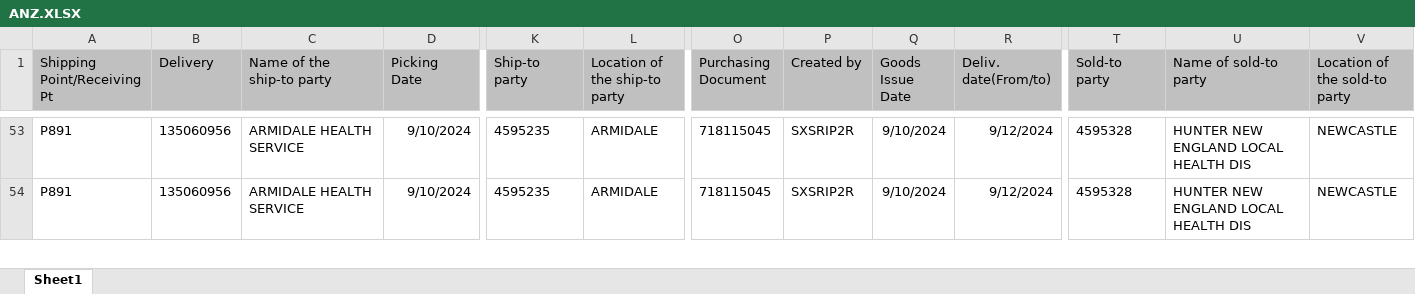
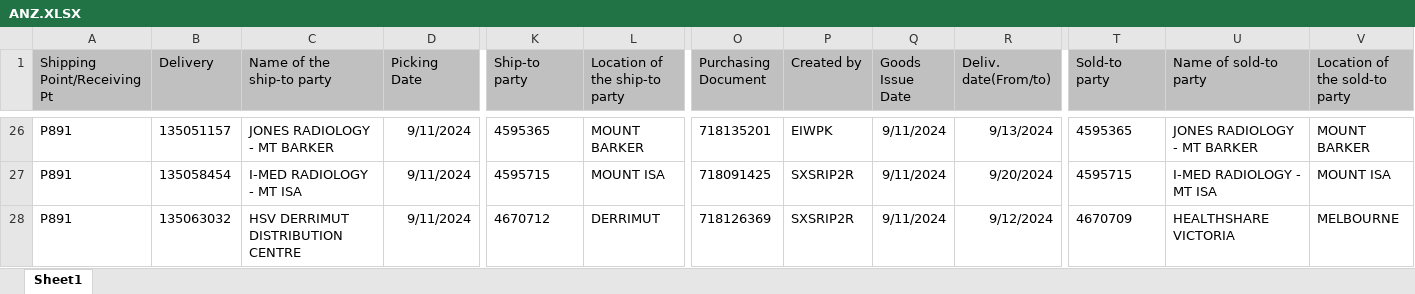
Before and after one commit to janphoenix/anz, an Excel workbook: ANZ.XLSX, sheet Sheet1, drawn as a sheet; only a part is shown, gaps mark what is left out; values as stored, in another font and other column widths than the file's, no borders; addresses are those after the commit; rows hold the shown columns only; the diff covers the shown part only; the diff names each change by its address in the sheet, - before the commit and + after, or states it on an @@ line.

```diff
--- a/ANZ.XLSX (sheet Sheet1)
+++ b/ANZ.XLSX (sheet Sheet1)
-B26 (Delivery): 135060956
+B26 (Delivery): 135051157
-C26 (Name of the ship-to party): ARMIDALE HEALTH SERVICE
+C26 (Name of the ship-to party): JONES RADIOLOGY - MT BARKER
-D26:D27 (Picking Date): 9/10/2024
+D26:D27 (Picking Date): 9/11/2024
-K26 (Ship-to party): 4595235
+K26 (Ship-to party): 4595365
-L26 (Location of the ship-to party): ARMIDALE
+L26 (Location of the ship-to party): MOUNT BARKER
-O26 (Purchasing Document): 718115045
+O26 (Purchasing Document): 718135201
-P26 (Created by): SXSRIP2R
+P26 (Created by): EIWPK
-Q26:Q27 (Goods Issue Date): 9/10/2024
+Q26:Q27 (Goods Issue Date): 9/11/2024
-R26 (Deliv. date(From/to)): 9/12/2024
+R26 (Deliv. date(From/to)): 9/13/2024
-T26 (Sold-to party): 4595328
+T26 (Sold-to party): 4595365
-U26 (Name of sold-to party): HUNTER NEW ENGLAND LOCAL HEALTH DIS
+U26 (Name of sold-to party): JONES RADIOLOGY - MT BARKER
-V26 (Location of the sold-to party): NEWCASTLE
+V26 (Location of the sold-to party): MOUNT BARKER
-B27 (Delivery): 135060956
+B27 (Delivery): 135058454
-C27 (Name of the ship-to party): ARMIDALE HEALTH SERVICE
+C27 (Name of the ship-to party): I-MED RADIOLOGY - MT ISA
-K27 (Ship-to party): 4595235
+K27 (Ship-to party): 4595715
-L27 (Location of the ship-to party): ARMIDALE
+L27 (Location of the ship-to party): MOUNT ISA
-O27 (Purchasing Document): 718115045
+O27 (Purchasing Document): 718091425
-R27 (Deliv. date(From/to)): 9/12/2024
+R27 (Deliv. date(From/to)): 9/20/2024
-T27 (Sold-to party): 4595328
+T27 (Sold-to party): 4595715
-U27 (Name of sold-to party): HUNTER NEW ENGLAND LOCAL HEALTH DIS
+U27 (Name of sold-to party): I-MED RADIOLOGY - MT ISA
-V27 (Location of the sold-to party): NEWCASTLE
+V27 (Location of the sold-to party): MOUNT ISA
+row 28: P891 | 135063032 | HSV DERRIMUT DISTRIBUTION CENTRE | 9/11/2024 | 4670712 | DERRIMUT | 718126369 | SXSRIP2R | 9/11/2024 | 9/12/2024 | 4670709 | HEALTHSHARE VICTORIA | MELBOURNE
```
Also changed, not shown: 28 added rows, 34 removed rows and 100 edited cells elsewhere in this sheet.
